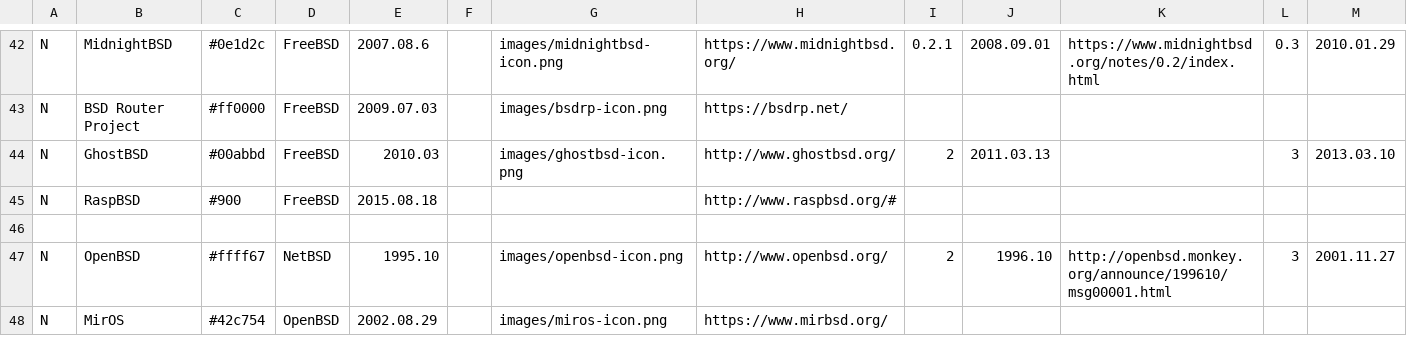
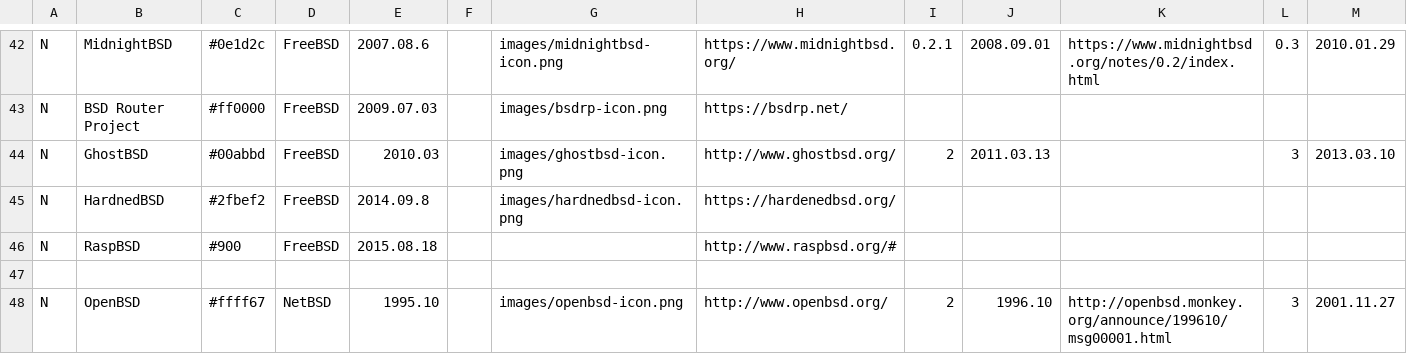
Before and after one commit to FabioLolix/BSD-Timeline, a CSV file: bsdt.csv, drawn as a sheet; only a part is shown, gaps mark what is left out; the shorter side is filled out with more unchanged rows; rows hold the shown columns only; the diff names each change by its address in the sheet, - before the commit and + after, or states it on an @@ line.

Commit message:
Added HardnedBSD

```diff
--- a/bsdt.csv
+++ b/bsdt.csv
+row 45: N | HardnedBSD | #2fbef2 | FreeBSD | 2014.09.8 |  | images/hardnedbsd-icon.png | https://hardenedbsd.org/
```
Also changed, not shown: 2 other files.
